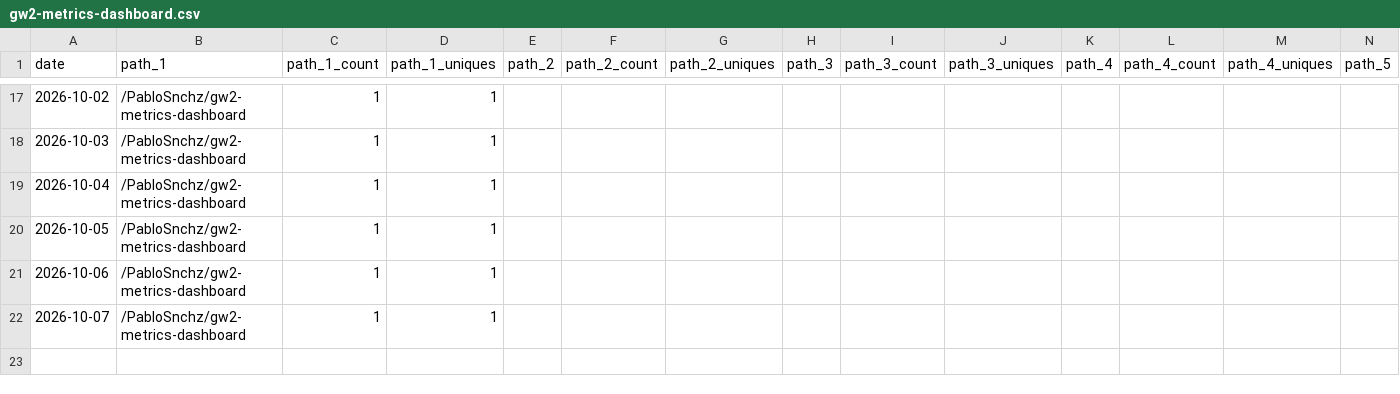
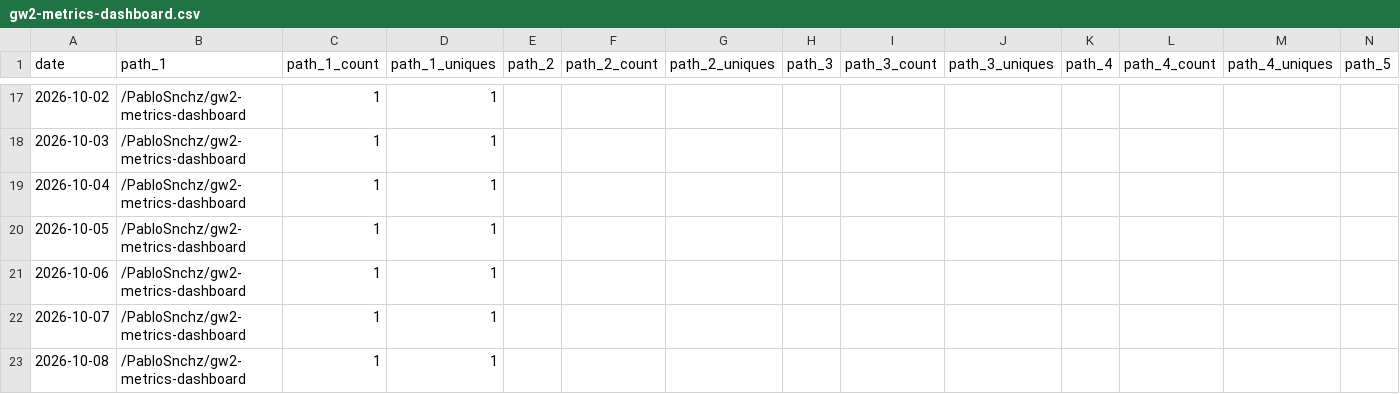
Before and after one commit to PabloSnchz/github-repo-traffic-stats, a CSV file: data/github_paths/gw2-metrics-dashboard.csv, drawn as a sheet; only a part is shown, gaps mark what is left out; rows hold the shown columns only; the diff names each change by its address in the sheet, - before the commit and + after, or states it on an @@ line.

```diff
--- a/data/github_paths/gw2-metrics-dashboard.csv
+++ b/data/github_paths/gw2-metrics-dashboard.csv
+row 23: 2026-10-08 | /PabloSnchz/gw2-metrics-dashboard | 1 | 1
```
Also changed, not shown: data/github_paths/gw2-agents-dashboard.csv, data/github_paths/gw2-wallet-agents.csv, 5 other files.
